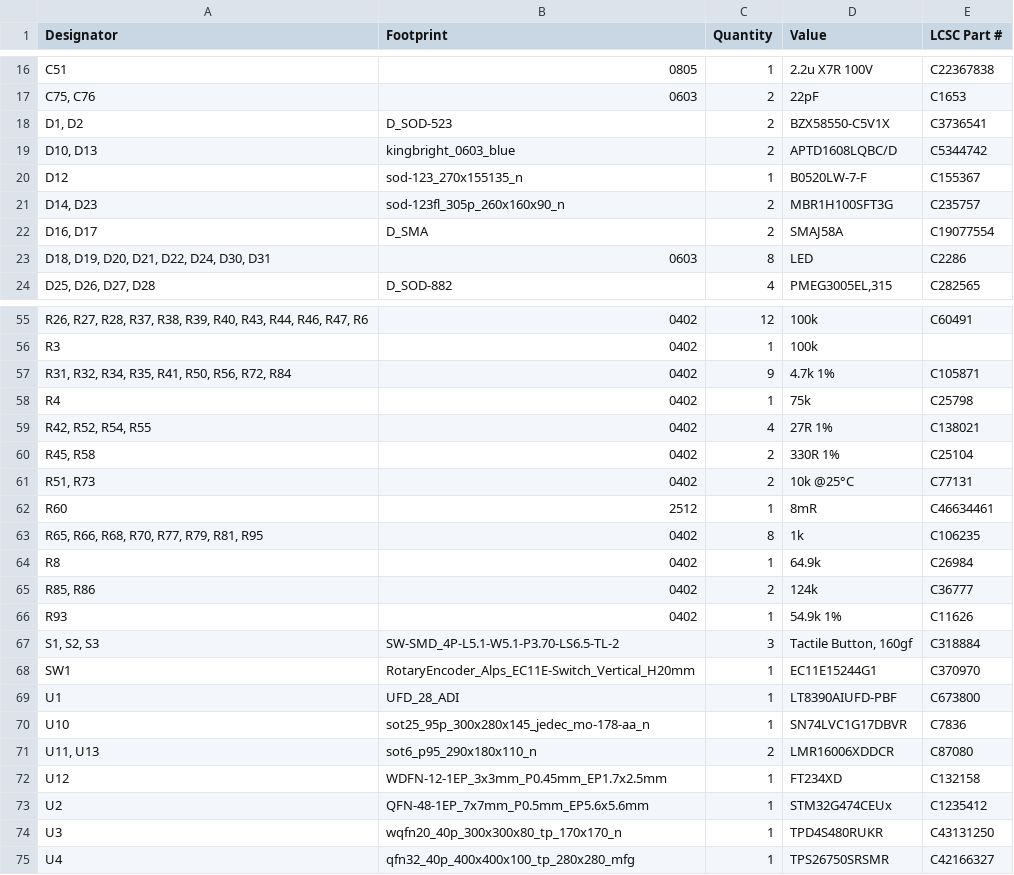
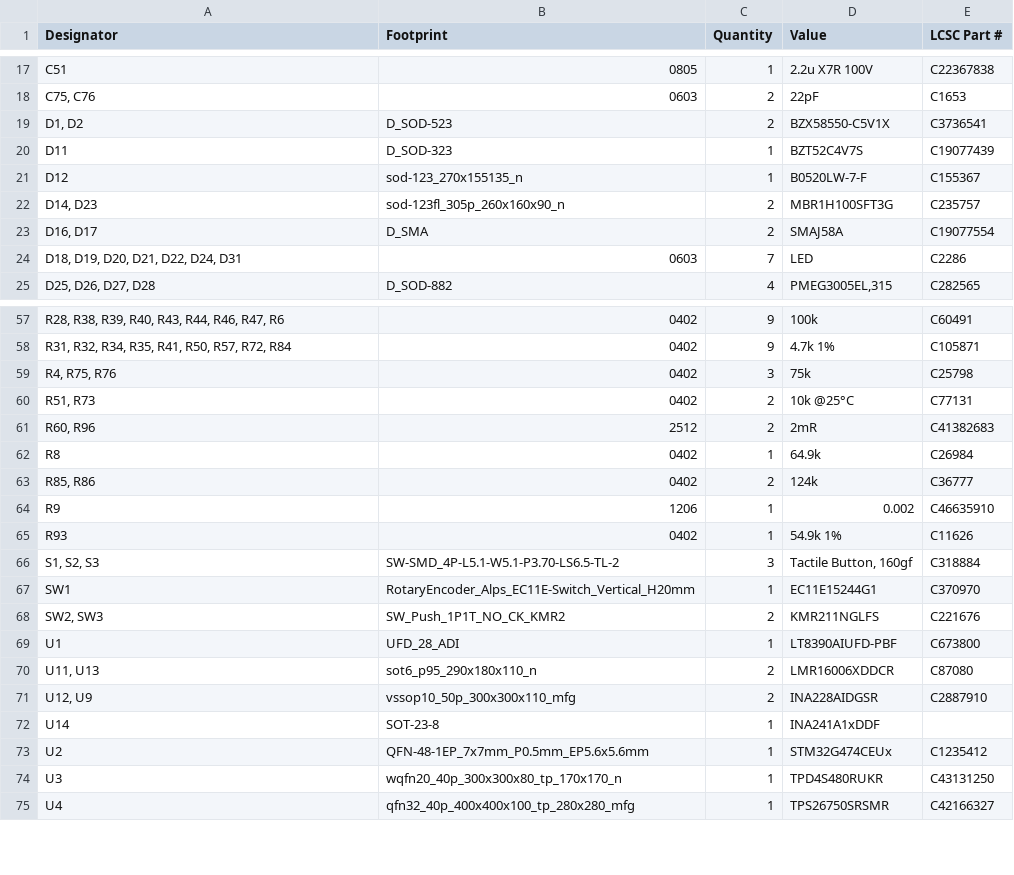
Before and after one commit to NovaPrime18/nitride-nano, a CSV file: PCB/production/bom.csv, drawn as a sheet; only a part is shown, gaps mark what is left out; removed rows and columns are numbered as before the commit, all else as after; the diff covers the shown part only; the diff names each change by its address in the sheet, - before the commit and + after, or states it on an @@ line.

```diff
--- a/PCB/production/bom.csv
+++ b/PCB/production/bom.csv
-row 19: D10, D13 | kingbright_0603_blue | 2 | APTD1608LQBC/D | C5344742
+row 20: D11 | D_SOD-323 | 1 | BZT52C4V7S | C19077439
-A24 (Designator): D18, D19, D20, D21, D22, D24, D30, D31
+A24 (Designator): D18, D19, D20, D21, D22, D24, D31
-C24 (Quantity): 8
+C24 (Quantity): 7
-A57 (Designator): R26, R27, R28, R37, R38, R39,…
+A57 (Designator): R28, R38, R39,…
-C57 (Quantity): 12
+C57 (Quantity): 9
-row 56: R3 | 0402 | 1 | 100k
-A58 (Designator): R31, R32, R34, R35, R41, R50, R56, R72, R84
+A58 (Designator): R31, R32, R34, R35, R41, R50, R57, R72, R84
-A59 (Designator): R4
+A59 (Designator): R4, R75, R76
-C59 (Quantity): 1
+C59 (Quantity): 3
-row 59: R42, R52, R54, R55 | 0402 | 4 | 27R 1% | C138021
-row 60: R45, R58 | 0402 | 2 | 330R 1% | C25104
-row 62: R60 | 2512 | 1 | 8mR | C46634461
-row 63: R65, R66, R68, R70, R77, R79, R81, R95 | 0402 | 8 | 1k | C106235
+row 61: R60, R96 | 2512 | 2 | 2mR | C41382683
+row 64: R9 | 1206 | 1 | 0.002 | C46635910
+row 68: SW2, SW3 | SW_Push_1P1T_NO_CK_KMR2 | 2 | KMR211NGLFS | C221676
-row 70: U10 | sot25_95p_300x280x145_jedec_mo-178-aa_n | 1 | SN74LVC1G17DBVR | C7836
-row 72: U12 | WDFN-12-1EP_3x3mm_P0.45mm_EP1.7x2.5mm | 1 | FT234XD | C132158
+row 71: U12, U9 | vssop10_50p_300x300x110_mfg | 2 | INA228AIDGSR | C2887910
+row 72: U14 | SOT-23-8 | 1 | INA241A1xDDF
```
Also changed, not shown: 9 added rows, 8 removed rows and 21 edited cells elsewhere in this file, PCB/production/designators.csv, PCB/production/positions.csv, 7 other files.
